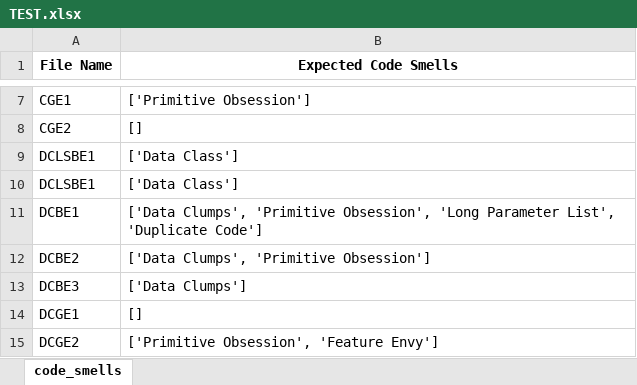
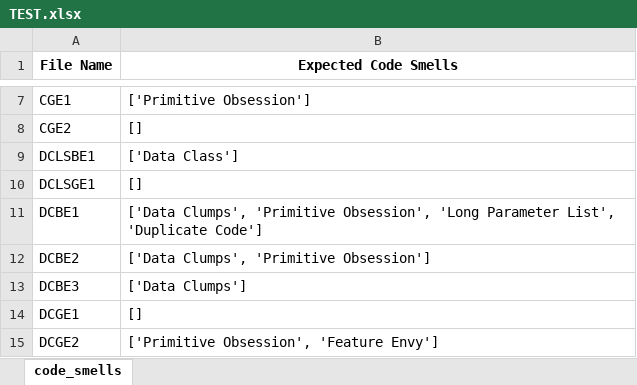
Before and after one commit to refactoring-assistant/SmeLLM, an Excel workbook: TEST.xlsx, sheet code_smells, drawn as a sheet; only a part is shown, gaps mark what is left out; values as stored, in another font and other column widths than the file's, no borders; removed rows and columns are numbered as before the commit, all else as after; the diff names each change by its address in the sheet, - before the commit and + after, or states it on an @@ line.

Commit message:
Update to TEST Template file

```diff
--- a/TEST.xlsx (sheet code_smells)
+++ b/TEST.xlsx (sheet code_smells)
-row 10: DCLSBE1 | ['Data Class']
+row 10: DCLSGE1 | []
```
